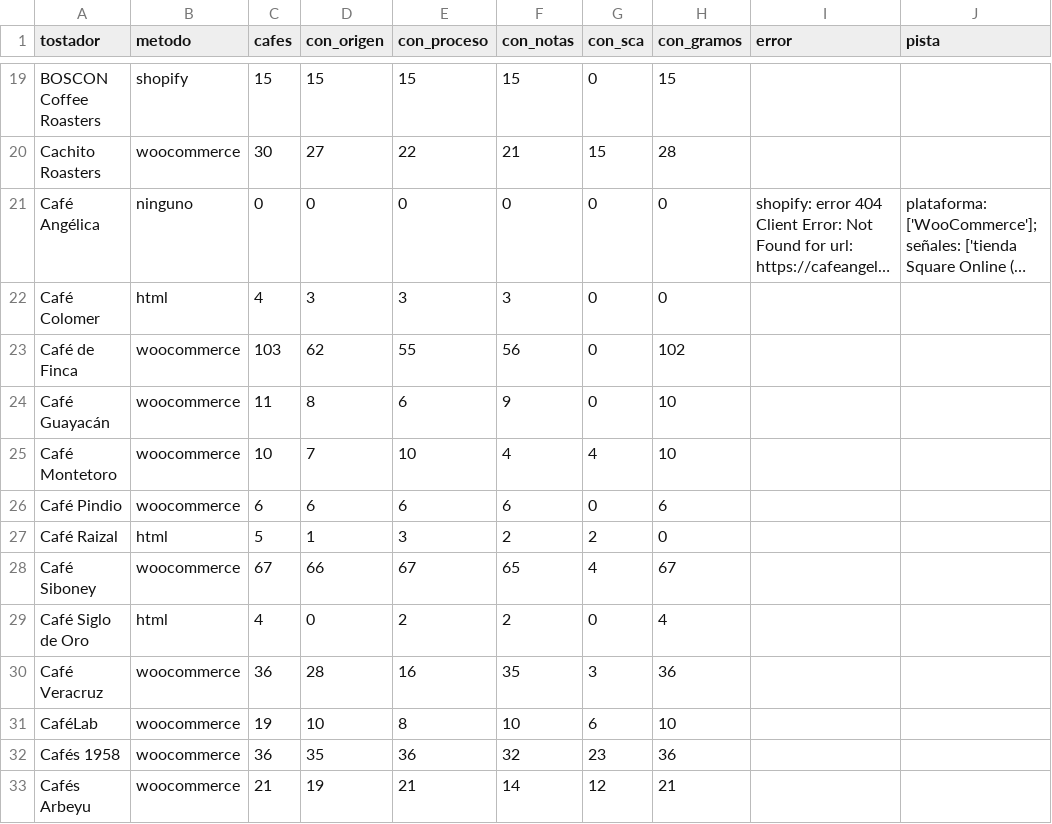
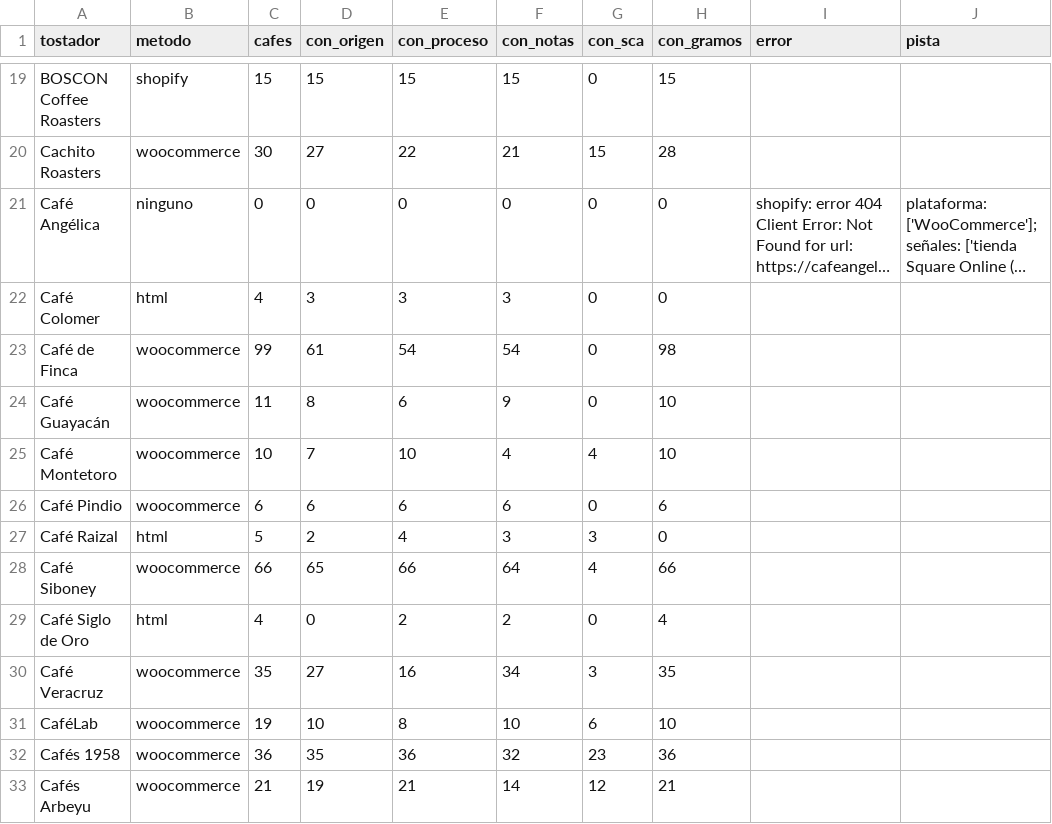
Before and after one commit to cafeteros2026/cafedeespecialidad, a CSV file: informe.csv, drawn as a sheet; only a part is shown, gaps mark what is left out; long unchanged cells end in …; the diff covers the shown part only; the diff names each change by its address in the sheet, - before the commit and + after, or states it on an @@ line.

```diff
--- a/informe.csv
+++ b/informe.csv
-C23 (cafes): 103
+C23 (cafes): 99
-D23 (con_origen): 62
+D23 (con_origen): 61
-E23 (con_proceso): 55
+E23 (con_proceso): 54
-F23 (con_notas): 56
+F23 (con_notas): 54
-H23 (con_gramos): 102
+H23 (con_gramos): 98
-D27 (con_origen): 1
+D27 (con_origen): 2
-E27 (con_proceso): 3
+E27 (con_proceso): 4
-F27 (con_notas): 2
+F27 (con_notas): 3
-G27 (con_sca): 2
+G27 (con_sca): 3
-C28 (cafes): 67
+C28 (cafes): 66
-D28 (con_origen): 66
+D28 (con_origen): 65
-E28 (con_proceso): 67
+E28 (con_proceso): 66
-F28 (con_notas): 65
+F28 (con_notas): 64
-H28 (con_gramos): 67
+H28 (con_gramos): 66
-C30 (cafes): 36
+C30 (cafes): 35
-D30 (con_origen): 28
+D30 (con_origen): 27
-F30 (con_notas): 35
+F30 (con_notas): 34
-H30 (con_gramos): 36
+H30 (con_gramos): 35
```
Also changed, not shown: 78 edited cells elsewhere in this file, 4 other files.
